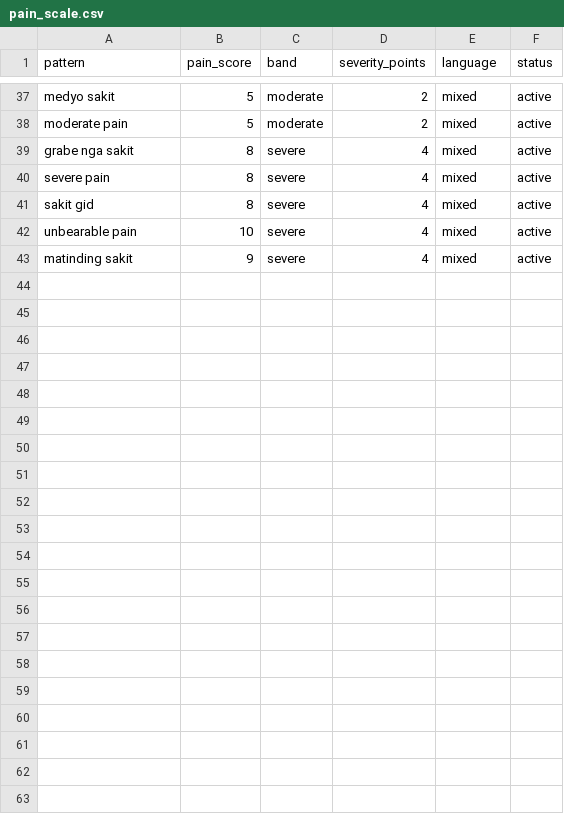
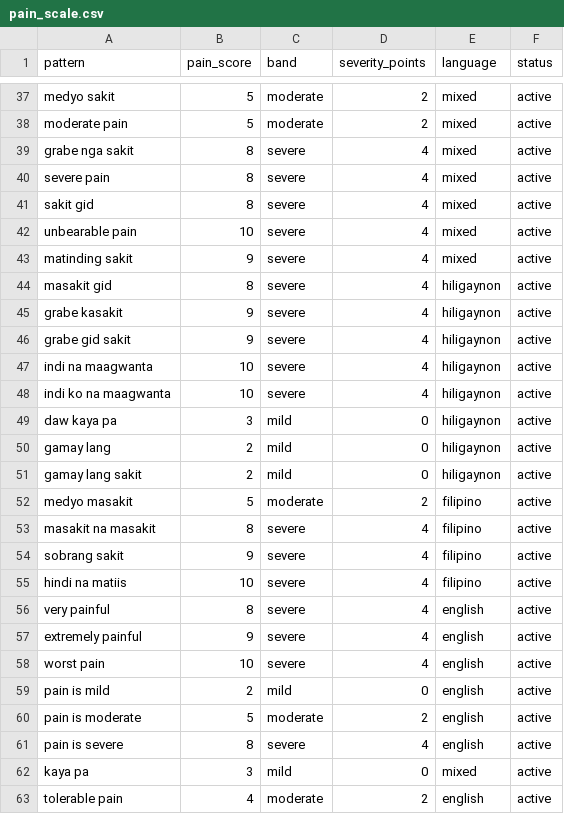
Before and after one commit to ronron475/medconnect, a CSV file: data/nlp/pain_scale.csv, drawn as a sheet; only a part is shown, gaps mark what is left out; the diff names each change by its address in the sheet, - before the commit and + after, or states it on an @@ line.

```diff
--- a/data/nlp/pain_scale.csv
+++ b/data/nlp/pain_scale.csv
+row 44: masakit gid | 8 | severe | 4 | hiligaynon | active
+row 45: grabe kasakit | 9 | severe | 4 | hiligaynon | active
+row 46: grabe gid sakit | 9 | severe | 4 | hiligaynon | active
+row 47: indi na maagwanta | 10 | severe | 4 | hiligaynon | active
+row 48: indi ko na maagwanta | 10 | severe | 4 | hiligaynon | active
+row 49: daw kaya pa | 3 | mild | 0 | hiligaynon | active
+row 50: gamay lang | 2 | mild | 0 | hiligaynon | active
+row 51: gamay lang sakit | 2 | mild | 0 | hiligaynon | active
+row 52: medyo masakit | 5 | moderate | 2 | filipino | active
+row 53: masakit na masakit | 8 | severe | 4 | filipino | active
+row 54: sobrang sakit | 9 | severe | 4 | filipino | active
+row 55: hindi na matiis | 10 | severe | 4 | filipino | active
+row 56: very painful | 8 | severe | 4 | english | active
+row 57: extremely painful | 9 | severe | 4 | english | active
+row 58: worst pain | 10 | severe | 4 | english | active
+row 59: pain is mild | 2 | mild | 0 | english | active
+row 60: pain is moderate | 5 | moderate | 2 | english | active
+row 61: pain is severe | 8 | severe | 4 | english | active
+row 62: kaya pa | 3 | mild | 0 | mixed | active
+row 63: tolerable pain | 4 | moderate | 2 | english | active
```
Also changed, not shown: data/nlp/literal_translation_phrases.csv, data/nlp/medical_abbreviations.csv, 24 other files.
